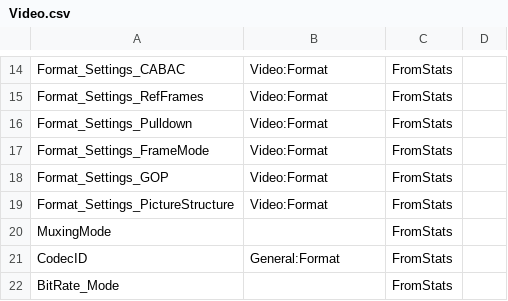
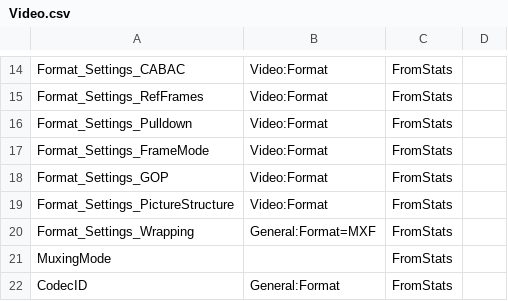
Before and after one commit to g-maxime/MediaConch-Policy, a CSV file: Source/Resource/Stream/Video.csv, drawn as a sheet; only a part is shown, gaps mark what is left out; the shorter side is filled out with more unchanged rows; the diff names each change by its address in the sheet, - before the commit and + after, or states it on an @@ line.

```diff
--- a/Source/Resource/Stream/Video.csv
+++ b/Source/Resource/Stream/Video.csv
+row 20: Format_Settings_Wrapping | General:Format=MXF | FromStats
```
Also changed, not shown: 11 other files.
